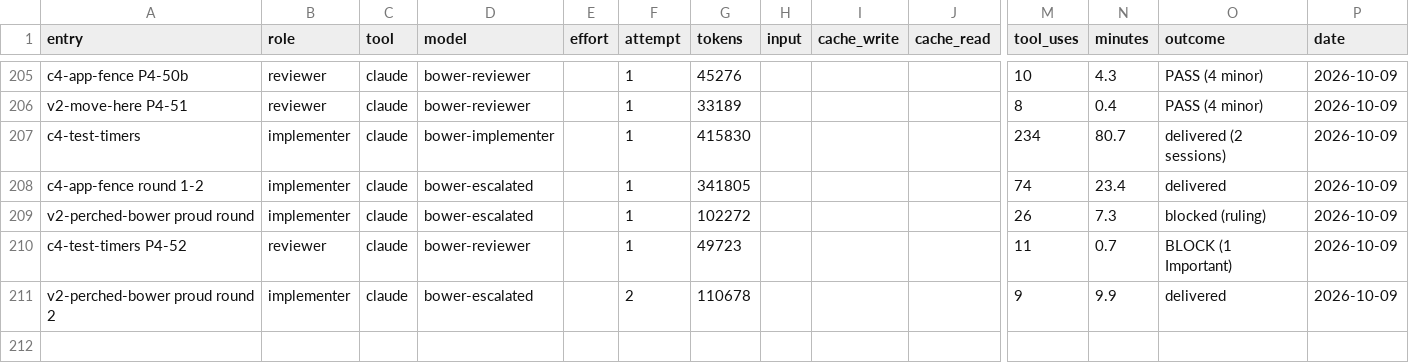
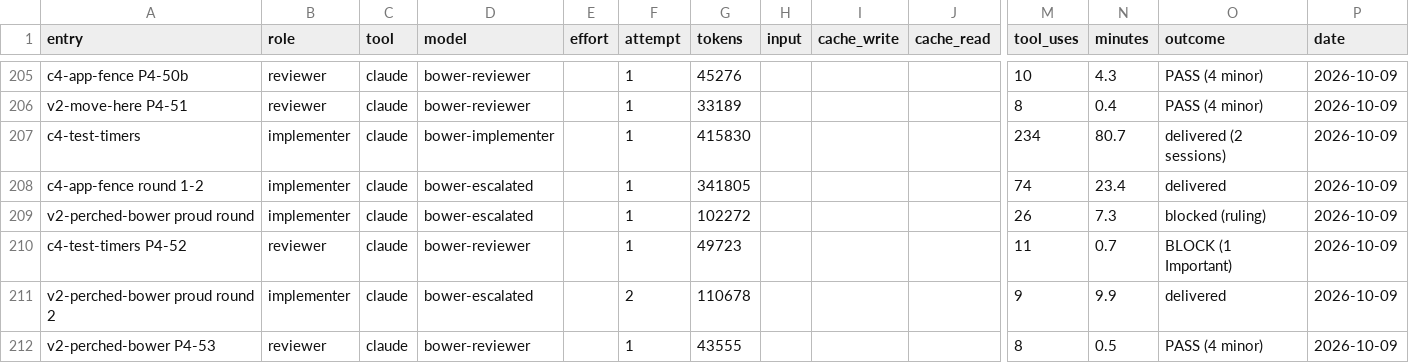
Before and after one commit to deluispablo/bower, a CSV file: harness/tokens.csv, drawn as a sheet; only a part is shown, gaps mark what is left out; rows hold the shown columns only; the diff names each change by its address in the sheet, - before the commit and + after, or states it on an @@ line.

```diff
--- a/harness/tokens.csv
+++ b/harness/tokens.csv
+row 212: v2-perched-bower P4-53 | reviewer | claude | bower-reviewer |  | 1 | 43555 |  |  |  | 8 | 0.5 | PASS (4 minor) | 2026-10-09
```
Also changed, not shown: 2 other files.
